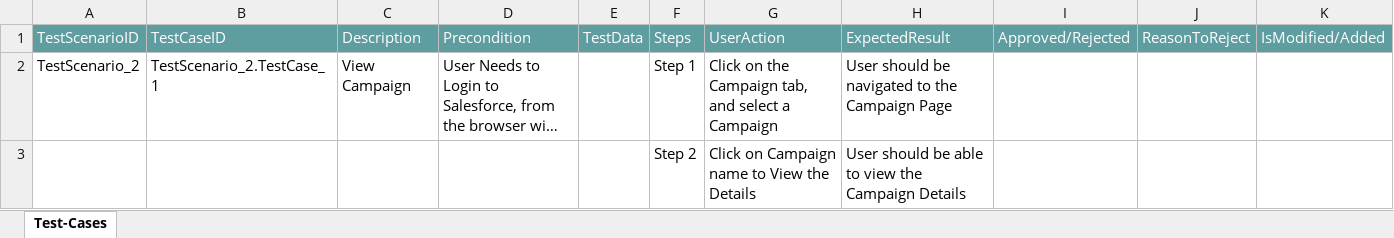
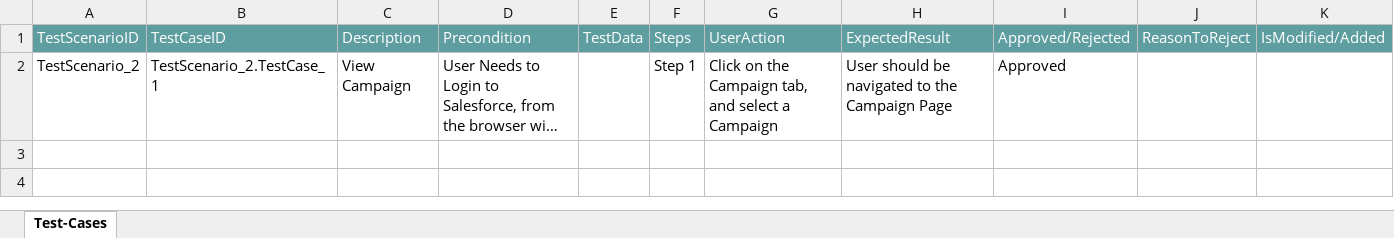
Before and after one commit to ShaikMohamedIrfan/Merge_IPtest, an Excel workbook: Test_SFpack.xlsx, sheet Test-Cases, drawn as a sheet; long unchanged cells end in …; values as stored, in another font and other column widths than the file's, no borders; table styles not drawn; the diff names each change by its address in the sheet, - before the commit and + after, or states it on an @@ line.

Commit message:
Add files via upload

```diff
--- a/Test_SFpack.xlsx (sheet Test-Cases)
+++ b/Test_SFpack.xlsx (sheet Test-Cases)
-I2: (empty)
+I2: Approved
@@ row 3 hidden:  |  |  |  |  | Step 2 | Click on Campaign name to View the Details | User should be able to view the Campaign Details @@
```
